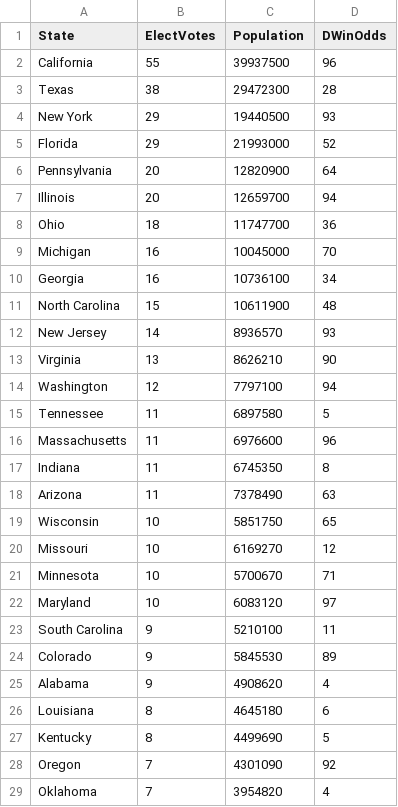
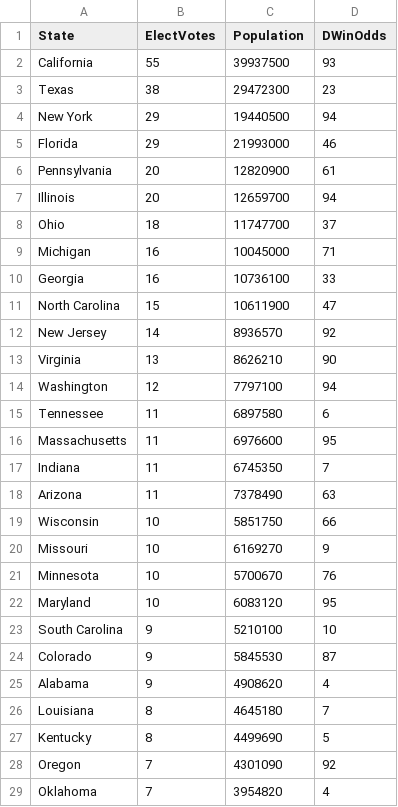
Before and after one commit to fja05680/2020-Presidential-Election-Predictor, a CSV file: electorial-votes-by-state-2020.csv, drawn as a sheet; only a part is shown; the diff covers the shown part only.

```diff
--- a/electorial-votes-by-state-2020.csv
+++ b/electorial-votes-by-state-2020.csv
@@ -1,27 +1,27 @@
 "State","ElectVotes","Population","DWinOdds"
-"California","55","39937500",96
-"Texas","38","29472300",28
-"New York","29","19440500",93
-"Florida","29","21993000",52
-"Pennsylvania","20","12820900",64
+"California","55","39937500",93
+"Texas","38","29472300",23
+"New York","29","19440500",94
+"Florida","29","21993000",46
+"Pennsylvania","20","12820900",61
 "Illinois","20","12659700",94
-"Ohio","18","11747700",36
-"Michigan","16","10045000",70
-"Georgia","16","10736100",34
-"North Carolina","15","10611900",48
-"New Jersey","14","8936570",93
+"Ohio","18","11747700",37
+"Michigan","16","10045000",71
+"Georgia","16","10736100",33
+"North Carolina","15","10611900",47
+"New Jersey","14","8936570",92
 "Virginia","13","8626210",90
 "Washington","12","7797100",94
-"Tennessee","11","6897580",5
-"Massachusetts","11","6976600",96
-"Indiana","11","6745350",8
+"Tennessee","11","6897580",6
+"Massachusetts","11","6976600",95
+"Indiana","11","6745350",7
 "Arizona","11","7378490",63
-"Wisconsin","10","5851750",65
-"Missouri","10","6169270",12
-"Minnesota","10","5700670",71
-"Maryland","10","6083120",97
-"South Carolina","9","5210100",11
-"Colorado","9","5845530",89
+"Wisconsin","10","5851750",66
+"Missouri","10","6169270",9
+"Minnesota","10","5700670",76
+"Maryland","10","6083120",95
+"South Carolina","9","5210100",10
+"Colorado","9","5845530",87
 "Alabama","9","4908620",4
-"Louisiana","8","4645180",6
+"Louisiana","8","4645180",7
 "Kentucky","8","4499690",5
```
Also changed, not shown: 17 edited cells elsewhere in this file, 3 other files.
